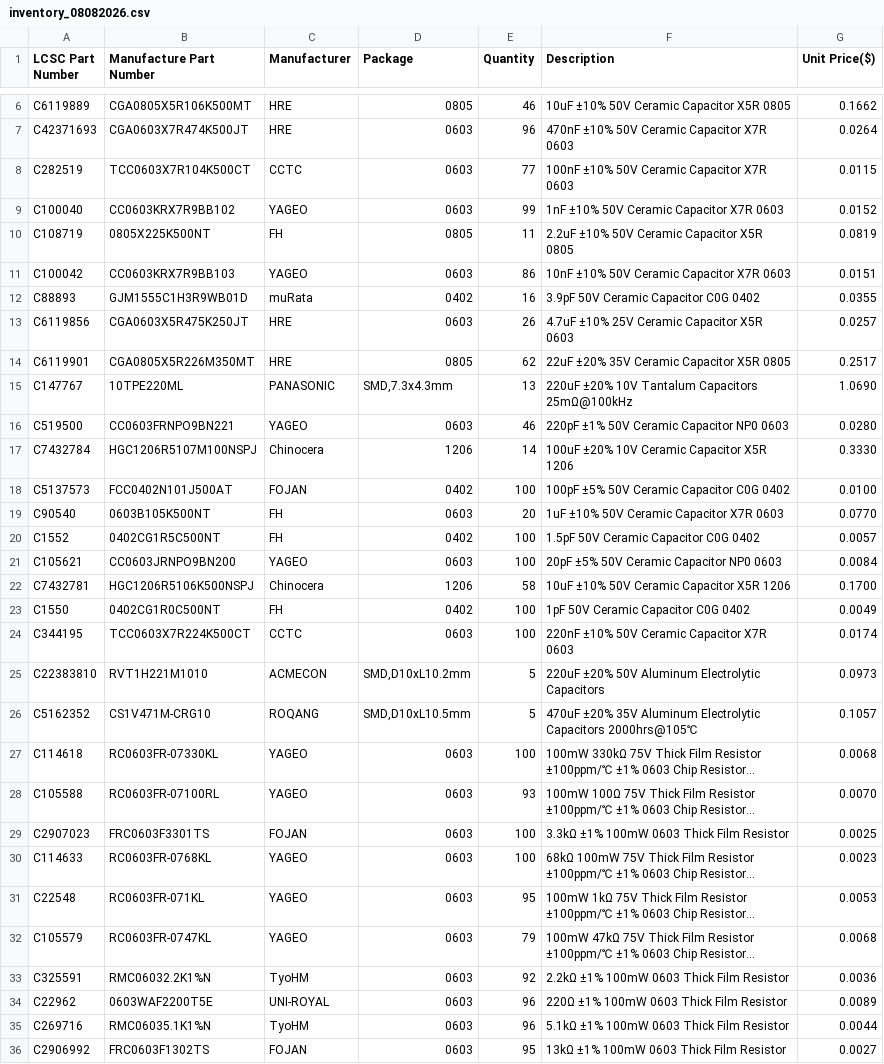
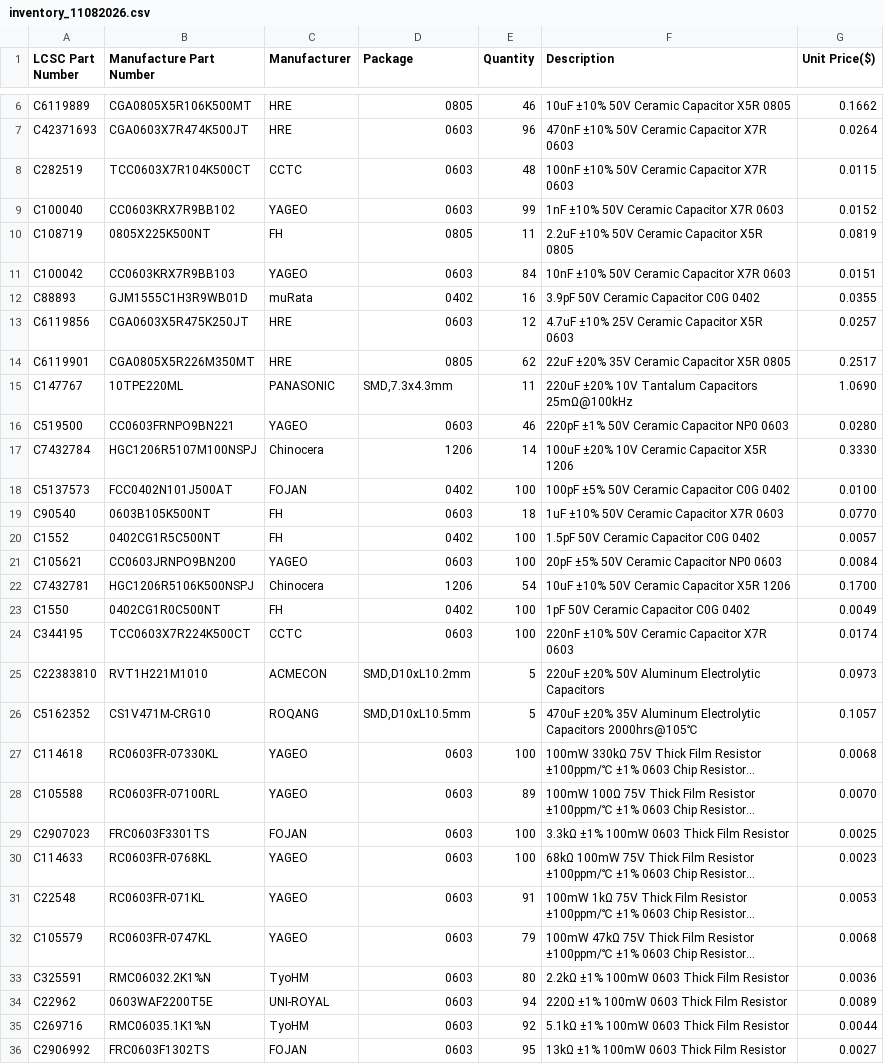
Before and after one commit to hadongz/lcsc-inventory-app, a CSV file: backup-data/inventory_11082026.csv (was backup-data/inventory_08082026.csv), drawn as a sheet; only a part is shown, gaps mark what is left out; long unchanged cells end in …; the diff covers the shown part only; the diff names each change by its address in the sheet, - before the commit and + after, or states it on an @@ line.

```diff
--- a/backup-data/inventory_08082026.csv
+++ b/backup-data/inventory_11082026.csv
-E8 (Quantity): 77
+E8 (Quantity): 48
-E11 (Quantity): 86
+E11 (Quantity): 84
-E13 (Quantity): 26
+E13 (Quantity): 12
-E15 (Quantity): 13
+E15 (Quantity): 11
-E19 (Quantity): 20
+E19 (Quantity): 18
-E22 (Quantity): 58
+E22 (Quantity): 54
-E28 (Quantity): 93
+E28 (Quantity): 89
-E31 (Quantity): 95
+E31 (Quantity): 91
-E33 (Quantity): 92
+E33 (Quantity): 80
-E34 (Quantity): 96
+E34 (Quantity): 94
-E35 (Quantity): 96
+E35 (Quantity): 92
```
Also changed, not shown: 1 removed row, 1 moved row and 24 edited cells elsewhere in this file, bom/BNSPT_bom.csv.
